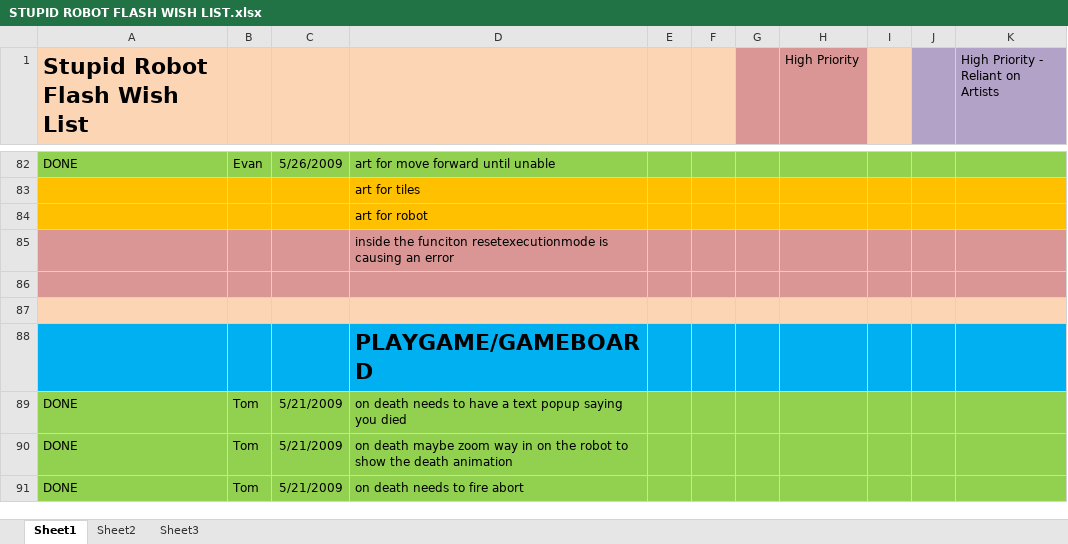
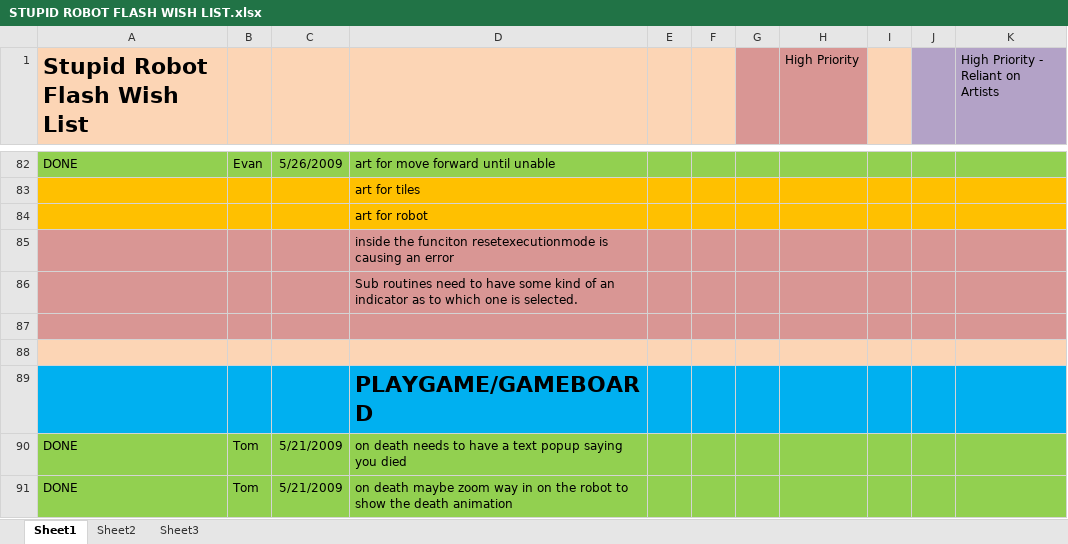
Before and after one commit to CorwinJV/law-flash-stupid-robot-2, an Excel workbook: STUPID ROBOT FLASH WISH LIST.xlsx, sheet Sheet1, drawn as a sheet; only a part is shown, gaps mark what is left out; the shorter side is filled out with more unchanged rows; values as stored, in another font and other column widths than the file's, no borders; the diff names each change by its address in the sheet, - before the commit and + after, or states it on an @@ line.

Commit message:
Wishlist update.

```diff
--- a/STUPID ROBOT FLASH WISH LIST.xlsx (sheet Sheet1)
+++ b/STUPID ROBOT FLASH WISH LIST.xlsx (sheet Sheet1)
+row 86:  |  |  | Sub routines need to have some kind of an indicator as to which one is selected.
```
